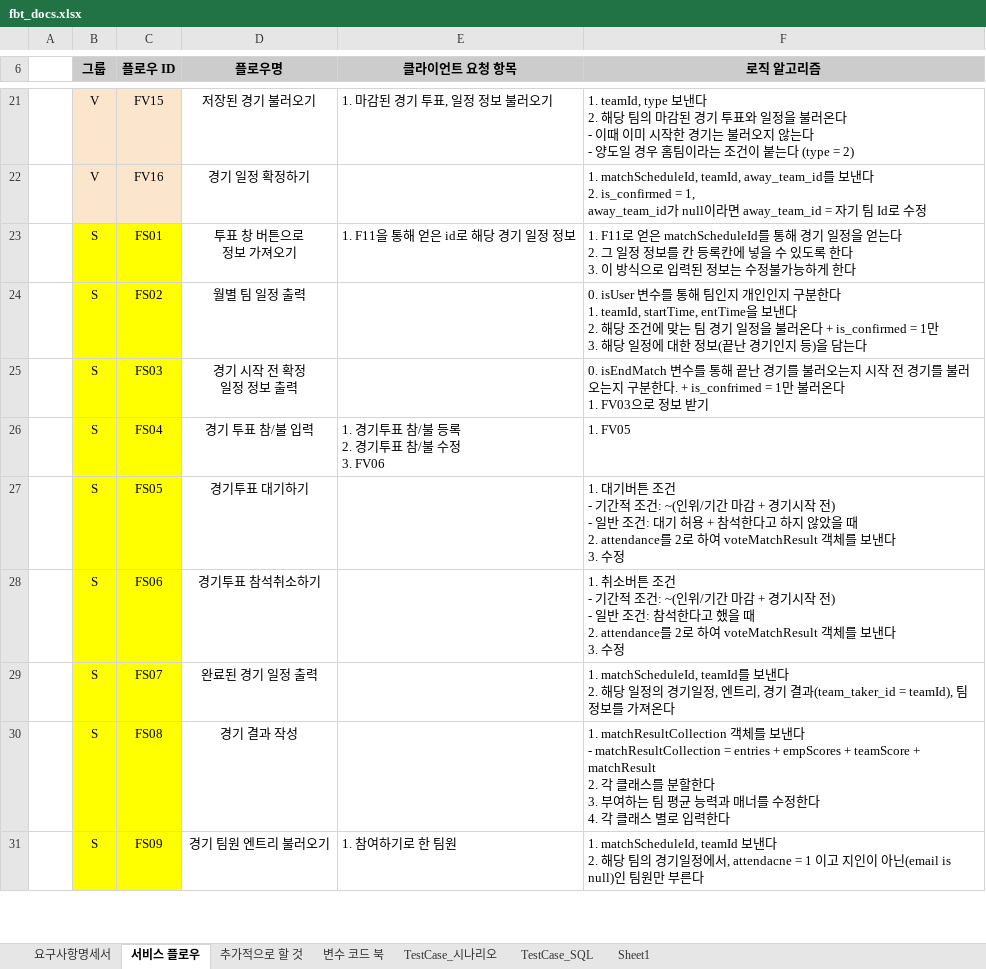
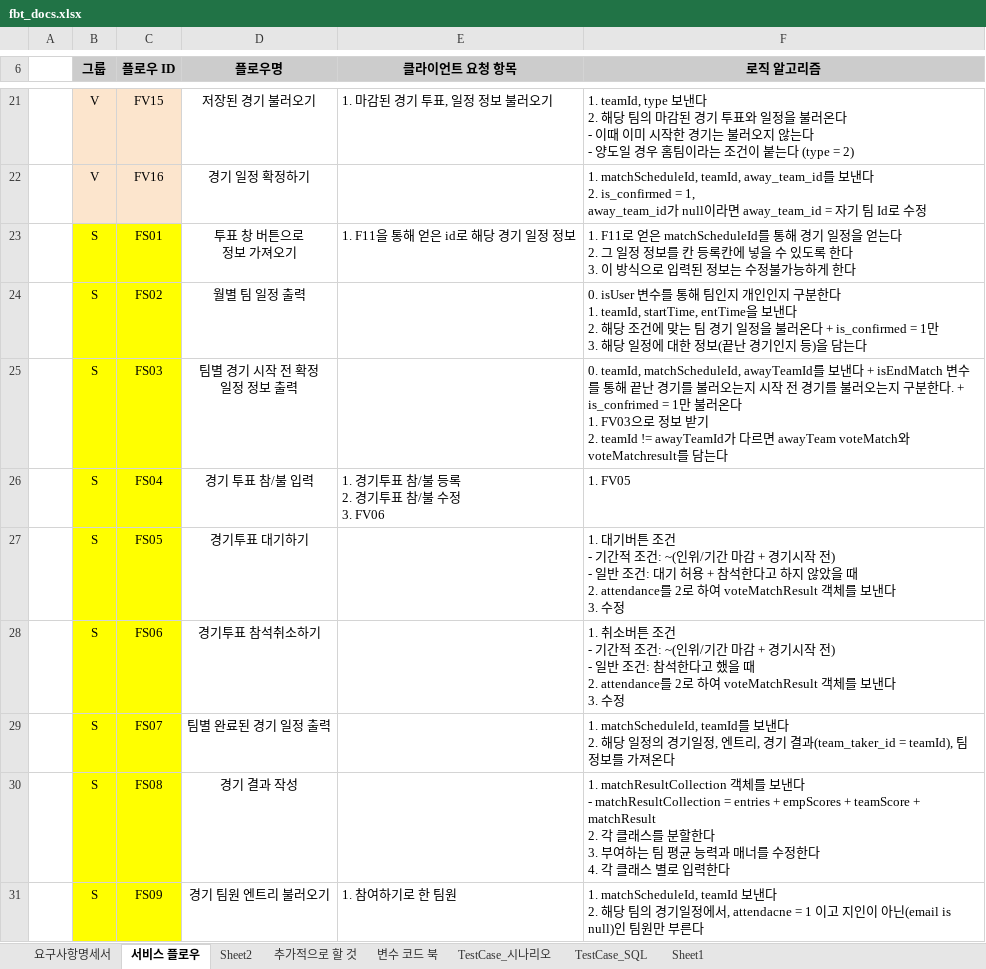
Before and after one commit to jaeheon-lee/fbt, an Excel workbook: docs/srs/fbt_docs.xlsx, sheet 서비스 플로우, drawn as a sheet; only a part is shown, gaps mark what is left out; values as stored, in another font and other column widths than the file's, no borders; ↵ is a line break in a cell; the diff names each change by its address in the sheet, - before the commit and + after, or states it on an @@ line.

```diff
--- a/docs/srs/fbt_docs.xlsx (sheet 서비스 플로우)
+++ b/docs/srs/fbt_docs.xlsx (sheet 서비스 플로우)
+sheet tab: Sheet2
-D25 (플로우명): 경기 시작 전 확정 ↵ 일정 정보 출력
+D25 (플로우명): 팀별 경기 시작 전 확정 ↵ 일정 정보 출력
-F25 (로직 알고리즘): 0. isEndMatch 변수를 통해 끝난 경기를 불러오는지 시작 전 경기를 불러오는지 구분한다. + is_confrimed = 1만 불러온다 ↵ 1. FV03으로 정보 받기
+F25 (로직 알고리즘): 0. teamId, matchScheduleId, awayTeamId를 보낸다 + isEndMatch 변수를 통해 끝난 경기를 불러오는지 시작 전 경기를 불러오는지 구분한다. + is_confrimed = 1만 불러온다 ↵ 1. FV03으로 정보 받기 ↵ 2. teamId != awayTeamId가 다르면 awayTeam voteMatch와 voteMatchresult를 담는다
-D29 (플로우명): 완료된 경기 일정 출력
+D29 (플로우명): 팀별 완료된 경기 일정 출력
```
Also changed, not shown: sheet TestCase_SQL, 18 other files.
